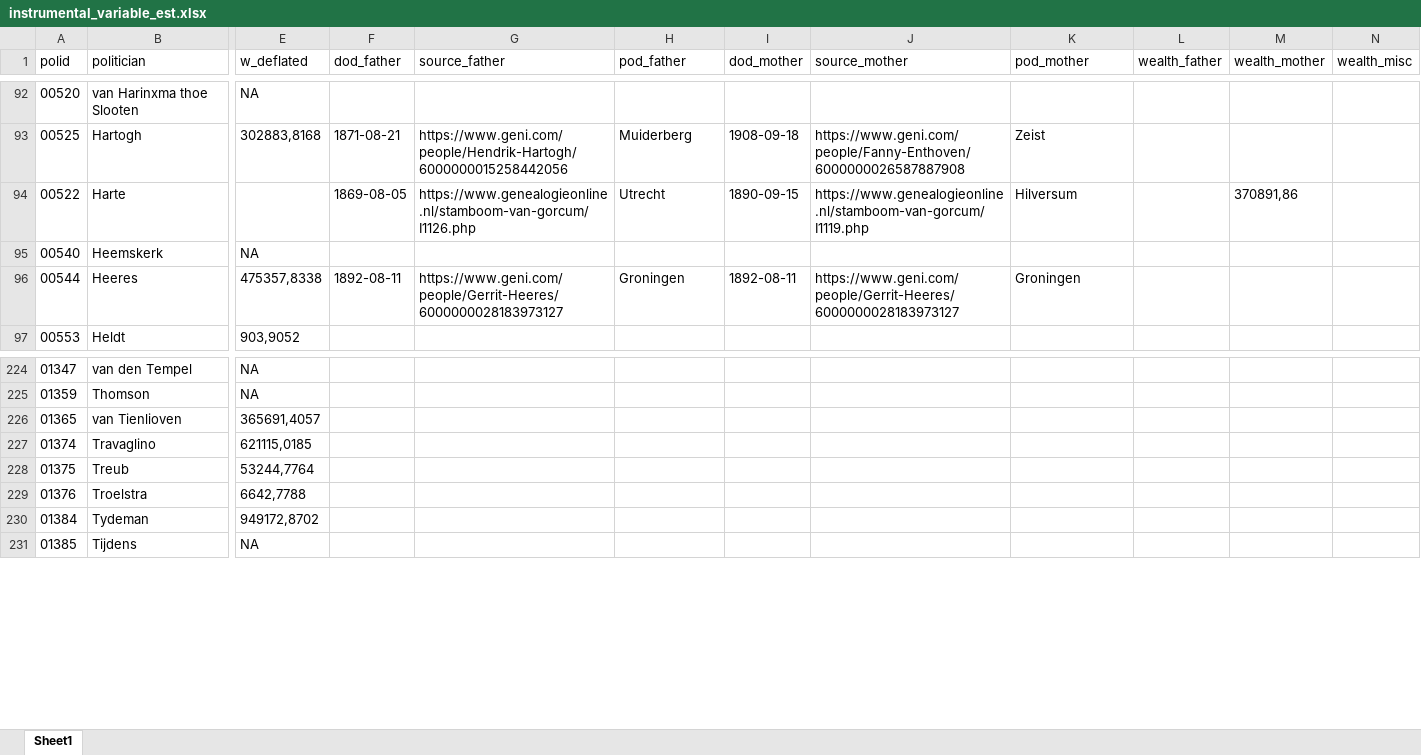
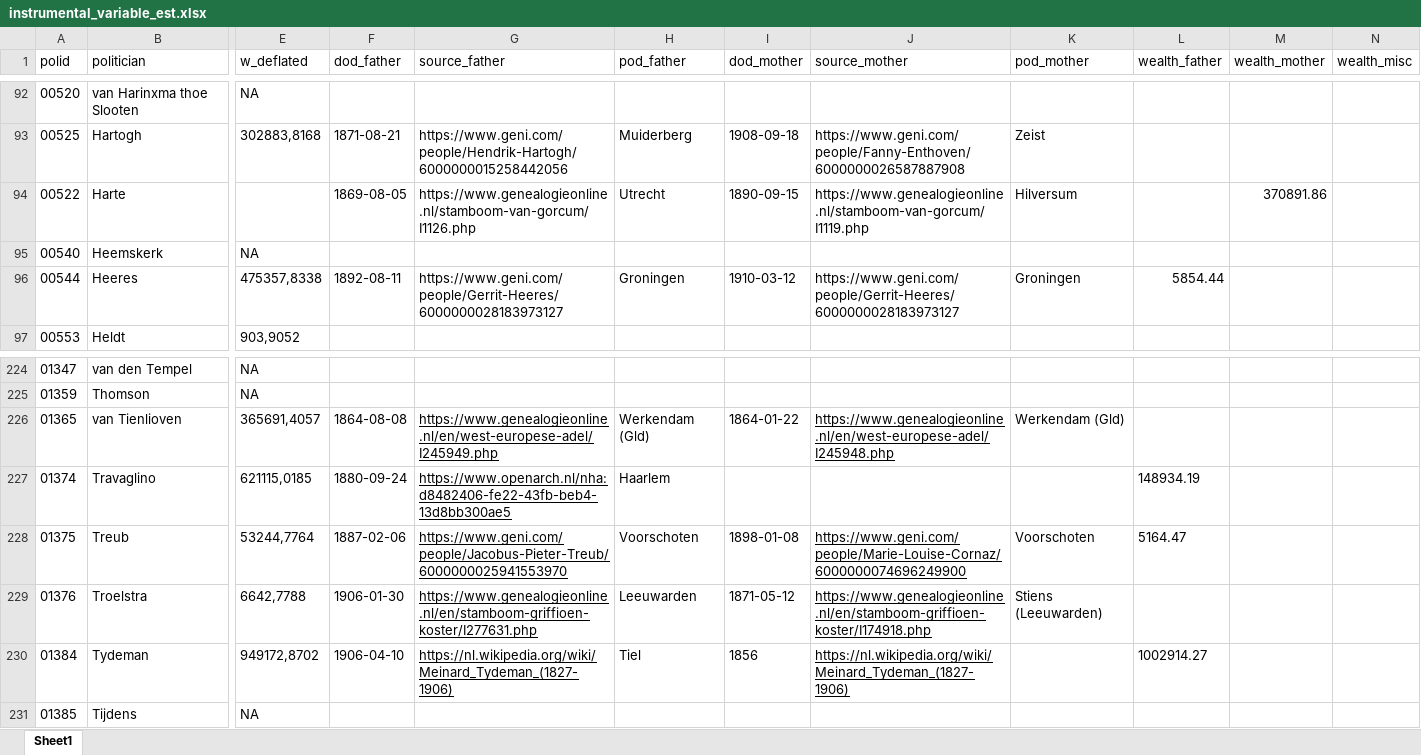
Before and after one commit to basm92/polelite_votingbehavior, an Excel workbook: data/polid_data/instrumental_variable_est.xlsx, sheet Sheet1, drawn as a sheet; only a part is shown, gaps mark what is left out; values as stored, in another font and other column widths than the file's, no borders; charts and pictures not drawn; the diff covers the shown part only; the diff names each change by its address in the sheet, - before the commit and + after, or states it on an @@ line.

Commit message:
update instr variable est

```diff
--- a/data/polid_data/instrumental_variable_est.xlsx (sheet Sheet1)
+++ b/data/polid_data/instrumental_variable_est.xlsx (sheet Sheet1)
-M94 (wealth_mother): 370891,86
+M94 (wealth_mother): 370891.86
-I96 (dod_mother): 1892-08-11
+I96 (dod_mother): 1910-03-12
-L96 (wealth_father): (empty)
+L96 (wealth_father): 5854.44
-F226 (dod_father): (empty)
+F226 (dod_father): 1864-08-08
-G226 (source_father): (empty)
+G226 (source_father): https://www.genealogieonline.nl/en/west-europese-adel/I245949.php
-H226 (pod_father): (empty)
+H226 (pod_father): Werkendam (Gld)
-I226 (dod_mother): (empty)
+I226 (dod_mother): 1864-01-22
-J226 (source_mother): (empty)
+J226 (source_mother): https://www.genealogieonline.nl/en/west-europese-adel/I245948.php
-K226 (pod_mother): (empty)
+K226 (pod_mother): Werkendam (Gld)
-F227 (dod_father): (empty)
+F227 (dod_father): 1880-09-24
-G227 (source_father): (empty)
+G227 (source_father): https://www.openarch.nl/nha:d8482406-fe22-43fb-beb4-13d8bb300ae5
-H227 (pod_father): (empty)
+H227 (pod_father): Haarlem
-L227 (wealth_father): (empty)
+L227 (wealth_father): 148934.19
-F228 (dod_father): (empty)
+F228 (dod_father): 1887-02-06
-G228 (source_father): (empty)
+G228 (source_father): https://www.geni.com/people/Jacobus-Pieter-Treub/6000000025941553970
-H228 (pod_father): (empty)
+H228 (pod_father): Voorschoten
-I228 (dod_mother): (empty)
+I228 (dod_mother): 1898-01-08
-J228 (source_mother): (empty)
+J228 (source_mother): https://www.geni.com/people/Marie-Louise-Cornaz/6000000074696249900
-K228 (pod_mother): (empty)
+K228 (pod_mother): Voorschoten
-L228 (wealth_father): (empty)
+L228 (wealth_father): 5164.47
-F229 (dod_father): (empty)
+F229 (dod_father): 1906-01-30
-G229 (source_father): (empty)
+G229 (source_father): https://www.genealogieonline.nl/en/stamboom-griffioen-koster/I277631.php
-H229 (pod_father): (empty)
+H229 (pod_father): Leeuwarden
-I229 (dod_mother): (empty)
+I229 (dod_mother): 1871-05-12
-J229 (source_mother): (empty)
+J229 (source_mother): https://www.genealogieonline.nl/en/stamboom-griffioen-koster/I174918.php
-K229 (pod_mother): (empty)
+K229 (pod_mother): Stiens (Leeuwarden)
-F230 (dod_father): (empty)
+F230 (dod_father): 1906-04-10
-G230 (source_father): (empty)
+G230 (source_father): https://nl.wikipedia.org/wiki/Meinard_Tydeman_(1827-1906)
-H230 (pod_father): (empty)
+H230 (pod_father): Tiel
-I230 (dod_mother): (empty)
+I230 (dod_mother): 1856
-J230 (source_mother): (empty)
+J230 (source_mother): https://nl.wikipedia.org/wiki/Meinard_Tydeman_(1827-1906)
-L230 (wealth_father): (empty)
+L230 (wealth_father): 1002914.27
```
Also changed, not shown: 152 edited cells and cell formats elsewhere in this sheet.
